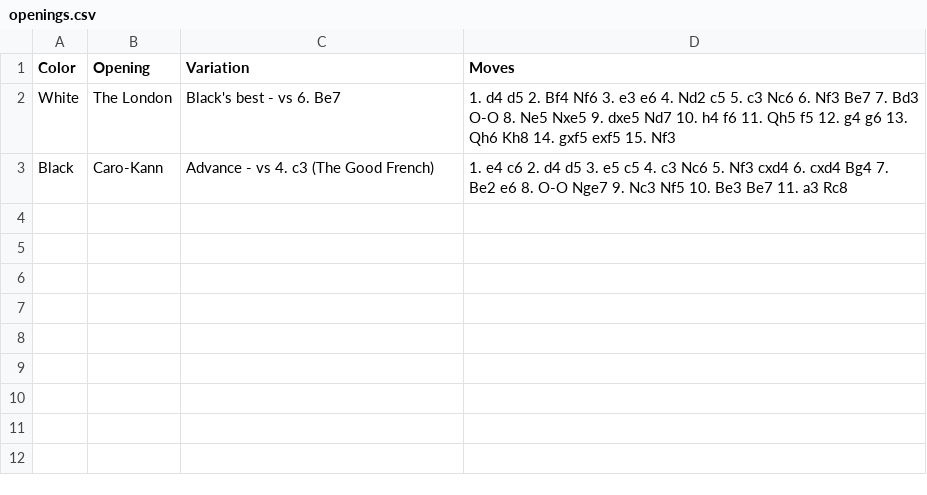
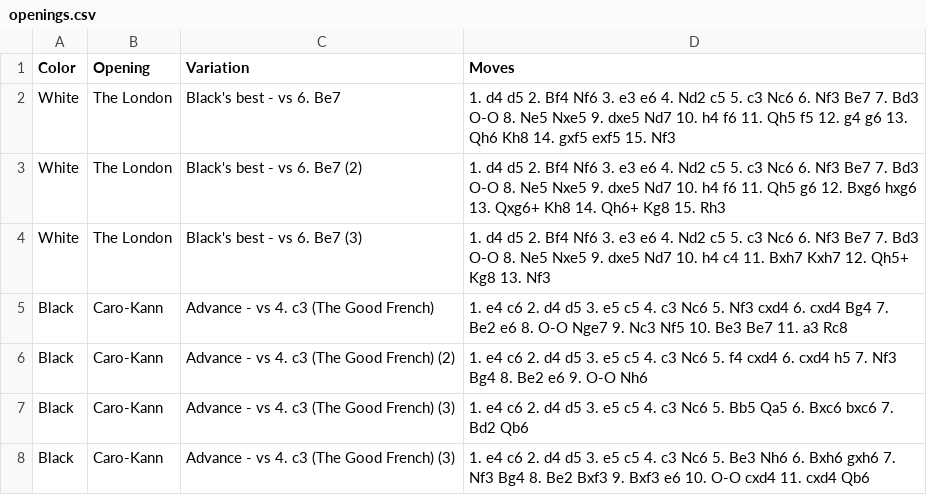
Before and after one commit to Cigarettes12/Chess, a CSV file: openings.csv, drawn as a sheet; the diff names each change by its address in the sheet, - before the commit and + after, or states it on an @@ line.

Commit message:
Update openings.csv from Google Sheets (7 variations)

```diff
--- a/openings.csv
+++ b/openings.csv
+row 3: White | The London | Black's best - vs 6. Be7 (2) | 1. d4 d5 2. Bf4 Nf6 3. e3 e6 4. Nd2 c5 5. c3 Nc6 6. Nf3 Be7 7. Bd3 O-O 8. Ne5 Nxe5 9. dxe5 Nd7 10. h4 f6 11. Qh5 g6 12. Bxg6 hxg6 13. Qxg6+ Kh8 14. Qh6+ Kg8 15. Rh3
+row 4: White | The London | Black's best - vs 6. Be7 (3) | 1. d4 d5 2. Bf4 Nf6 3. e3 e6 4. Nd2 c5 5. c3 Nc6 6. Nf3 Be7 7. Bd3 O-O 8. Ne5 Nxe5 9. dxe5 Nd7 10. h4 c4 11. Bxh7 Kxh7 12. Qh5+ Kg8 13. Nf3
+row 6: Black | Caro-Kann | Advance - vs 4. c3 (The Good French) (2) | 1. e4 c6 2. d4 d5 3. e5 c5 4. c3 Nc6 5. f4 cxd4 6. cxd4 h5 7. Nf3 Bg4 8. Be2 e6 9. O-O Nh6
+row 7: Black | Caro-Kann | Advance - vs 4. c3 (The Good French) (3) | 1. e4 c6 2. d4 d5 3. e5 c5 4. c3 Nc6 5. Bb5 Qa5 6. Bxc6 bxc6 7. Bd2 Qb6
+row 8: Black | Caro-Kann | Advance - vs 4. c3 (The Good French) (3) | 1. e4 c6 2. d4 d5 3. e5 c5 4. c3 Nc6 5. Be3 Nh6 6. Bxh6 gxh6 7. Nf3 Bg4 8. Be2 Bxf3 9. Bxf3 e6 10. O-O cxd4 11. cxd4 Qb6
```
